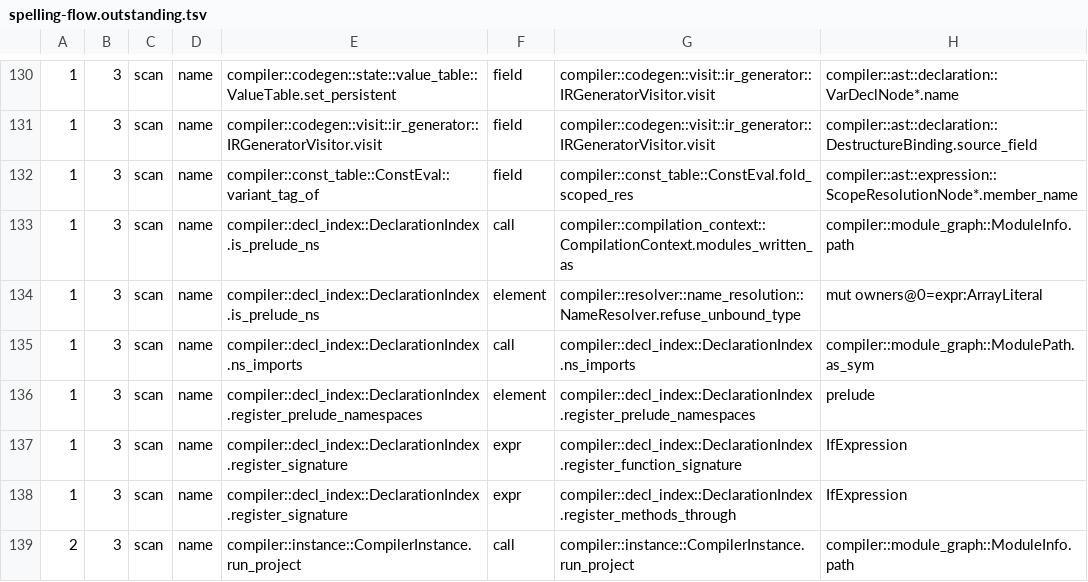
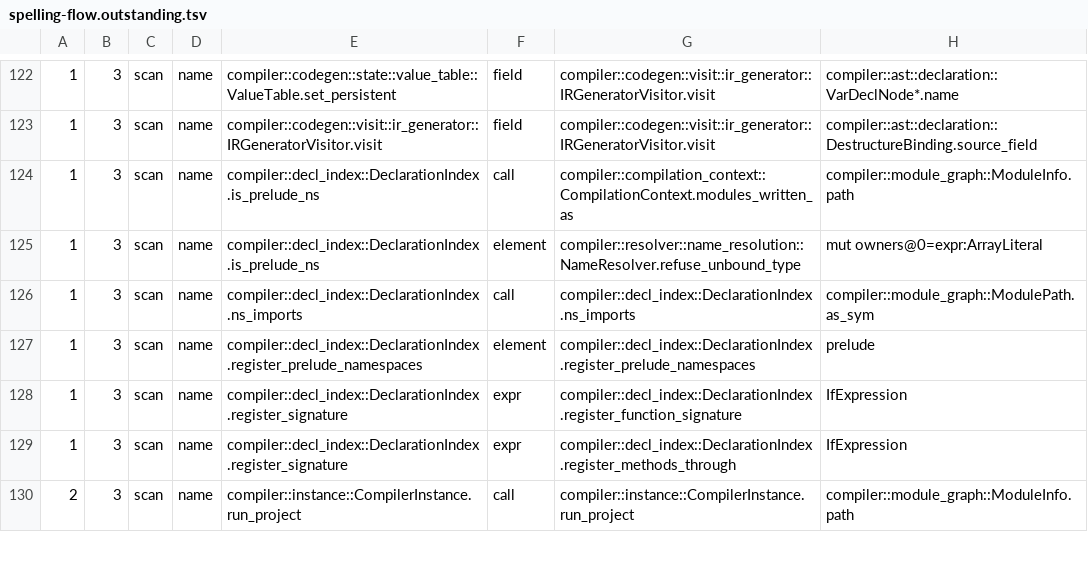
Before and after one commit to jakelequire/CryoLang, a TSV file: scripts/spelling-flow.outstanding.tsv, drawn as a sheet; only a part is shown, gaps mark what is left out; the diff covers the shown part only.

Commit message:
The field door does its own search; the primitive table, a constant's variant and the import-shadow suggestion ask through doors
MemberResolver::field_of searched through TypeChecker::check_field_access, which only it called, and that through StructType/ClassType::field_index, which only it called: the search now sits in the door, with the same extra dereference step and the array length, and the three helpers and FieldLookup are deleted. TypeResolver::resolve_primitive asks the primitive table's position instead of matching its own copy of the table. A constant folded from an enum variant finds the variant through a new member-variant door on the enum's declaration, EnumDeclNode::variant_position. find_shadowed_type_candidates is a suggestion door answering with the candidate paths as text, which the half that attaches them takes; making that half a door too was refused by the identity-text check, since its callers hand it a type's display text. Seven spelling-lint allows go.

Corpus of 488 entries against the previous compiler: every log identical, before and after the suggestion change; controls that break the class walk, the position table or the variant position each fail the unit tests. verify --require-identical: 0 objects moved. Clean build 328 warnings, the same set. The residue classifier drops the two deleted methods, and the spelling-flow list is regenerated.

```diff
--- a/scripts/spelling-flow.outstanding.tsv
+++ b/scripts/spelling-flow.outstanding.tsv
@@ -131,3 +123,2 @@
 1	3	scan	name	compiler::codegen::visit::ir_generator::IRGeneratorVisitor.visit	field	compiler::codegen::visit::ir_generator::IRGeneratorVisitor.visit	compiler::ast::declaration::DestructureBinding.source_field
-1	3	scan	name	compiler::const_table::ConstEval::variant_tag_of	field	compiler::const_table::ConstEval.fold_scoped_res	compiler::ast::expression::ScopeResolutionNode*.member_name
 1	3	scan	name	compiler::decl_index::DeclarationIndex.is_prelude_ns	call	compiler::compilation_context::CompilationContext.modules_written_as	compiler::module_graph::ModuleInfo.path
```
Also changed, not shown: 16 removed rows and 3 edited cells elsewhere in this file, 15 other files.
